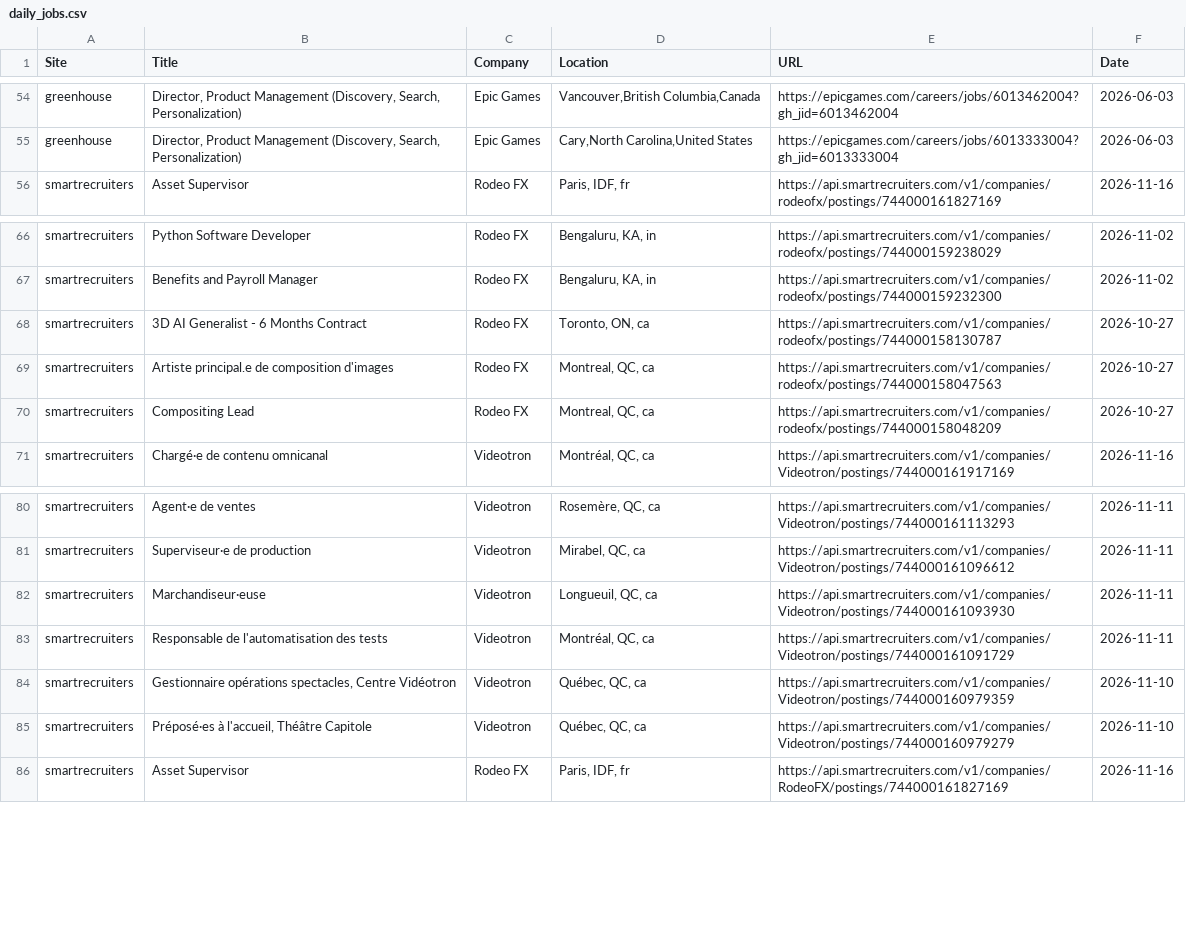
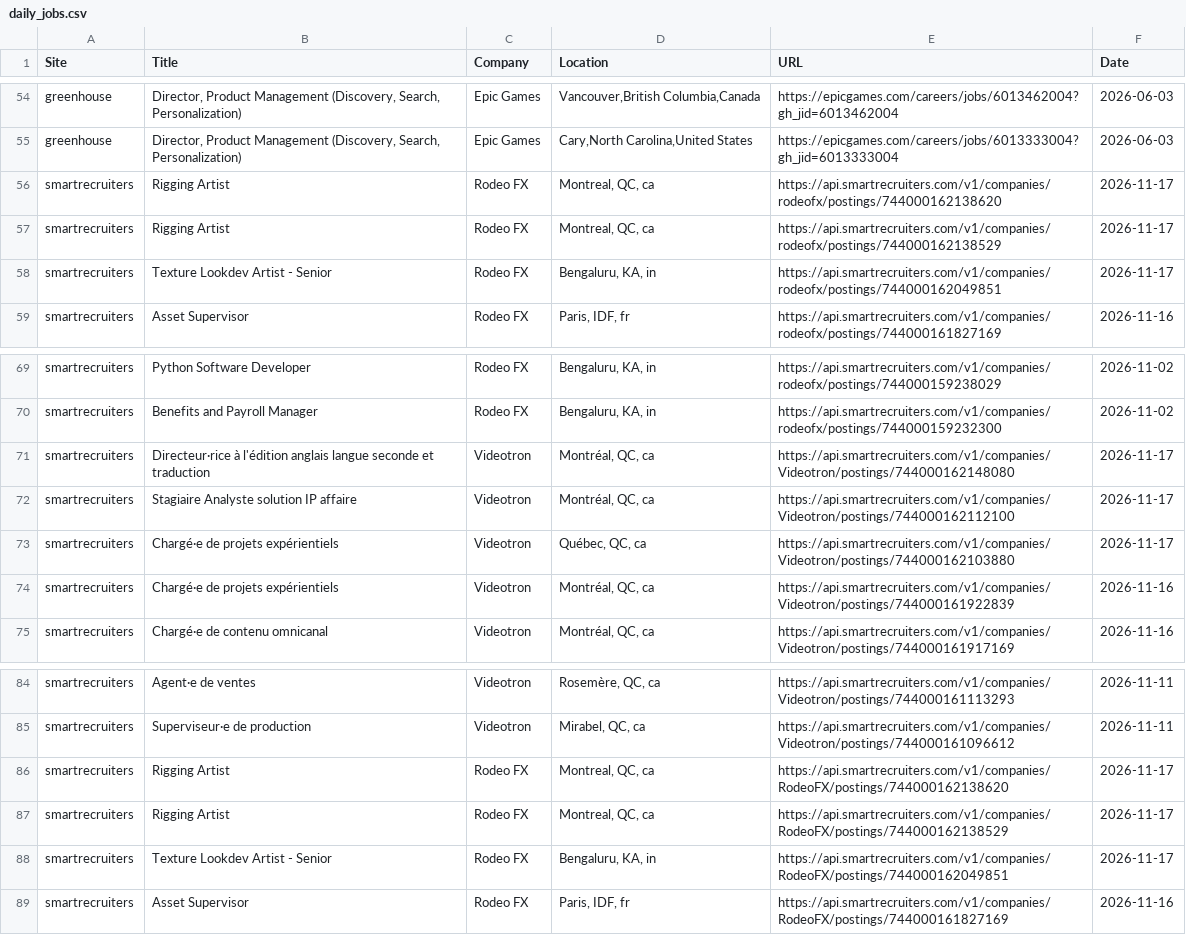
Before and after one commit to christiandguerard/ever-jobs-dash, a CSV file: daily_jobs.csv, drawn as a sheet; only a part is shown, gaps mark what is left out; the diff covers the shown part only.

Commit message:
Update job dashboard: Tue Nov 17 20:42:37 UTC 2026

```diff
--- a/daily_jobs.csv
+++ b/daily_jobs.csv
@@ -55,2 +55,5 @@ greenhouse,"Director, Product Management (Discovery, Search, Personalization)",E
 greenhouse,"Director, Product Management (Discovery, Search, Personalization)",Epic Games,"Cary,North Carolina,United States",https://epicgames.com/careers/jobs/6013333004?gh_jid=6013333004,2026-06-03
+smartrecruiters,Rigging Artist,Rodeo FX,"Montreal, QC, ca",https://api.smartrecruiters.com/v1/companies/rodeofx/postings/744000162138620,2026-11-17
+smartrecruiters,Rigging Artist,Rodeo FX,"Montreal, QC, ca",https://api.smartrecruiters.com/v1/companies/rodeofx/postings/744000162138529,2026-11-17
+smartrecruiters,Texture Lookdev Artist - Senior,Rodeo FX,"Bengaluru, KA, in",https://api.smartrecruiters.com/v1/companies/rodeofx/postings/744000162049851,2026-11-17
 smartrecruiters,Asset Supervisor,Rodeo FX,"Paris, IDF, fr",https://api.smartrecruiters.com/v1/companies/rodeofx/postings/744000161827169,2026-11-16
@@ -67,5 +70,6 @@ smartrecruiters,Python Software Developer,Rodeo FX,"Bengaluru, KA, in",https://a
 smartrecruiters,Benefits and Payroll Manager,Rodeo FX,"Bengaluru, KA, in",https://api.smartrecruiters.com/v1/companies/rodeofx/postings/744000159232300,2026-11-02
-smartrecruiters,3D AI Generalist - 6 Months Contract,Rodeo FX,"Toronto, ON, ca",https://api.smartrecruiters.com/v1/companies/rodeofx/postings/744000158130787,2026-10-27
-smartrecruiters,Artiste principal.e de composition d'images,Rodeo FX,"Montreal, QC, ca",https://api.smartrecruiters.com/v1/companies/rodeofx/postings/744000158047563,2026-10-27
-smartrecruiters,Compositing Lead,Rodeo FX,"Montreal, QC, ca",https://api.smartrecruiters.com/v1/companies/rodeofx/postings/744000158048209,2026-10-27
+smartrecruiters,Directeur·rice à l'édition anglais langue seconde et traduction,Videotron,"Montréal, QC, ca",https://api.smartrecruiters.com/v1/companies/Videotron/postings/744000162148080,2026-11-17
+smartrecruiters,Stagiaire Analyste solution IP affaire,Videotron,"Montréal, QC, ca",https://api.smartrecruiters.com/v1/companies/Videotron/postings/744000162112100,2026-11-17
+smartrecruiters,Chargé·e de projets expérientiels,Videotron,"Québec, QC, ca",https://api.smartrecruiters.com/v1/companies/Videotron/postings/744000162103880,2026-11-17
+smartrecruiters,Chargé·e de projets expérientiels,Videotron,"Montréal, QC, ca",https://api.smartrecruiters.com/v1/companies/Videotron/postings/744000161922839,2026-11-16
 smartrecruiters,Chargé·e de contenu omnicanal,Videotron,"Montréal, QC, ca",https://api.smartrecruiters.com/v1/companies/Videotron/postings/744000161917169,2026-11-16
@@ -81,6 +85,5 @@ smartrecruiters,Agent·e de ventes,Videotron,"Rosemère, QC, ca",https://api.sma
 smartrecruiters,Superviseur·e de production,Videotron,"Mirabel, QC, ca",https://api.smartrecruiters.com/v1/companies/Videotron/postings/744000161096612,2026-11-11
-smartrecruiters,Marchandiseur·euse,Videotron,"Longueuil, QC, ca",https://api.smartrecruiters.com/v1/companies/Videotron/postings/744000161093930,2026-11-11
-smartrecruiters,Responsable de l'automatisation des tests,Videotron,"Montréal, QC, ca",https://api.smartrecruiters.com/v1/companies/Videotron/postings/744000161091729,2026-11-11
-smartrecruiters,"Gestionnaire opérations spectacles, Centre Vidéotron",Videotron,"Québec, QC, ca",https://api.smartrecruiters.com/v1/companies/Videotron/postings/744000160979359,2026-11-10
-smartrecruiters,"Préposé·es à l'accueil, Théâtre Capitole",Videotron,"Québec, QC, ca",https://api.smartrecruiters.com/v1/companies/Videotron/postings/744000160979279,2026-11-10
+smartrecruiters,Rigging Artist,Rodeo FX,"Montreal, QC, ca",https://api.smartrecruiters.com/v1/companies/RodeoFX/postings/744000162138620,2026-11-17
+smartrecruiters,Rigging Artist,Rodeo FX,"Montreal, QC, ca",https://api.smartrecruiters.com/v1/companies/RodeoFX/postings/744000162138529,2026-11-17
+smartrecruiters,Texture Lookdev Artist - Senior,Rodeo FX,"Bengaluru, KA, in",https://api.smartrecruiters.com/v1/companies/RodeoFX/postings/744000162049851,2026-11-17
 smartrecruiters,Asset Supervisor,Rodeo FX,"Paris, IDF, fr",https://api.smartrecruiters.com/v1/companies/RodeoFX/postings/744000161827169,2026-11-16
```
Also changed, not shown: 2 added rows, 5 removed rows and 1 moved row elsewhere in this file.
